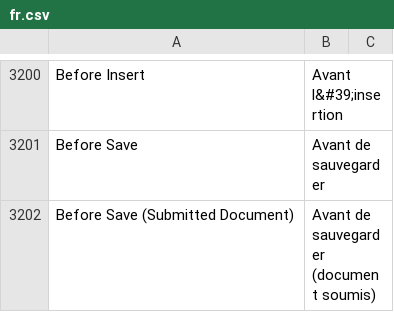
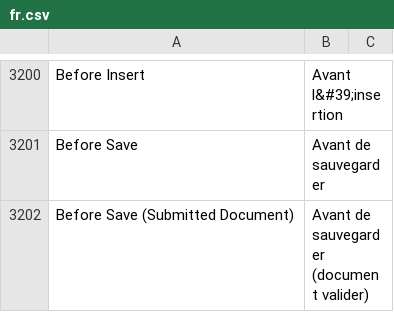
Before and after one commit to hanzoai/frappe, a CSV file: frappe/translations/fr.csv, drawn as a sheet; only a part is shown, gaps mark what is left out; the diff covers the shown part only.

```diff
--- a/frappe/translations/fr.csv
+++ b/frappe/translations/fr.csv
@@ -3201,2 +3201,2 @@ Before Insert,Avant l&#39;insertion,
 Before Save,Avant de sauvegarder,
-Before Save (Submitted Document),Avant de sauvegarder (document soumis),
+Before Save (Submitted Document),Avant de sauvegarder (document valider),
```
Also changed, not shown: 39 edited cells elsewhere in this file.
